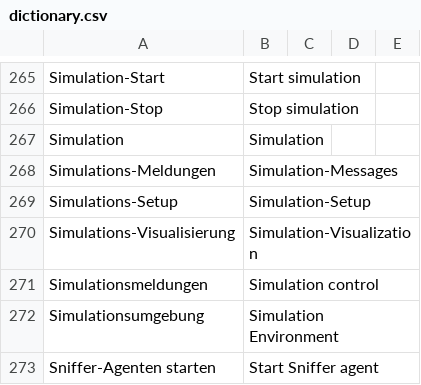
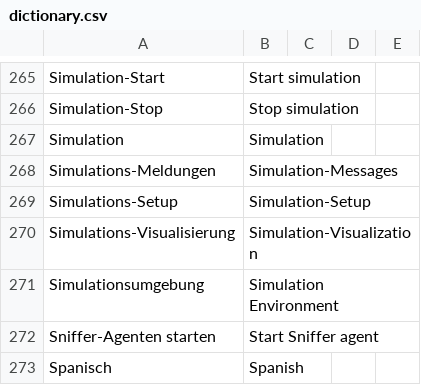
Before and after one commit to EnFlexIT/AgentWorkbench, a CSV file: properties/dictionary.csv, drawn as a sheet; only a part is shown, gaps mark what is left out; the shorter side is filled out with more unchanged rows.

Commit message:
Simulations-Handling (Start/Pause/Stop) überarbeitet
git-svn-id: svn://project.agent-hygrid.net/agentgui/trunk/AgentGUI@588 014e83ad-c670-0410-b1a0-9290c87bb784

```diff
--- a/properties/dictionary.csv
+++ b/properties/dictionary.csv
@@ -270,3 +270,2 @@ Simulations-Setup;Simulation-Setup;;;
 Simulations-Visualisierung;Simulation-Visualization;;;
-Simulationsmeldungen;Simulation control;;;
 Simulationsumgebung;Simulation Environment;;;
```
Also changed, not shown: 7 other files.
